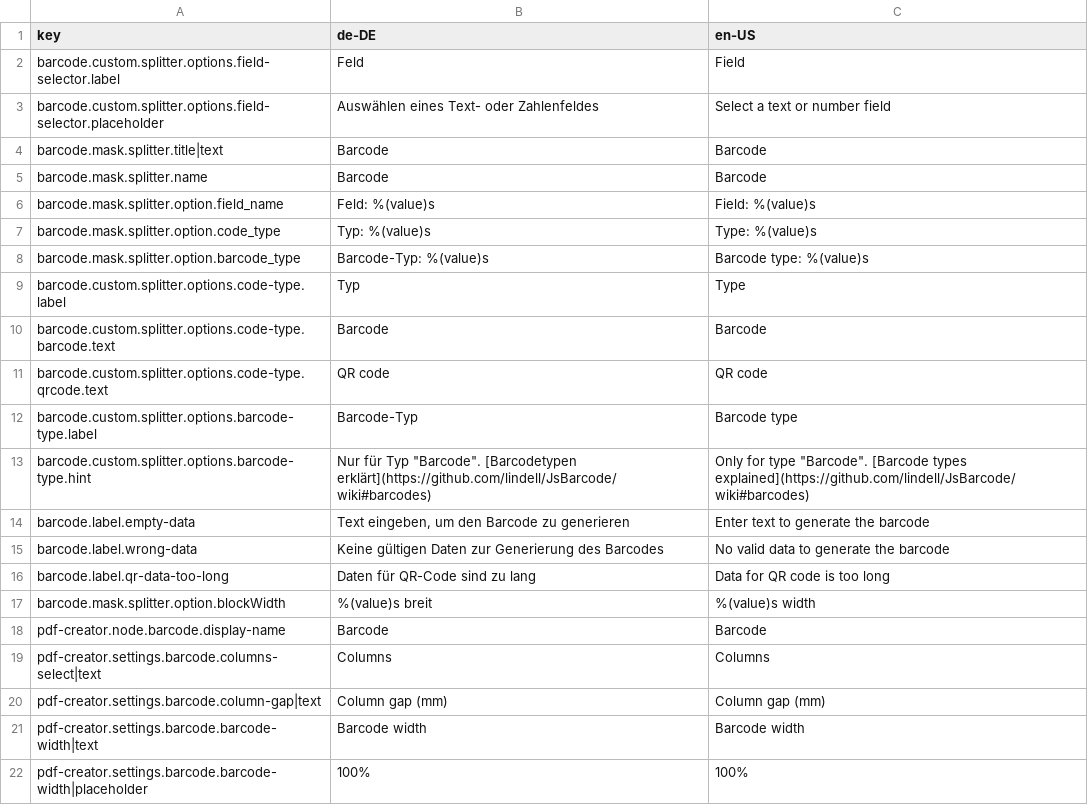
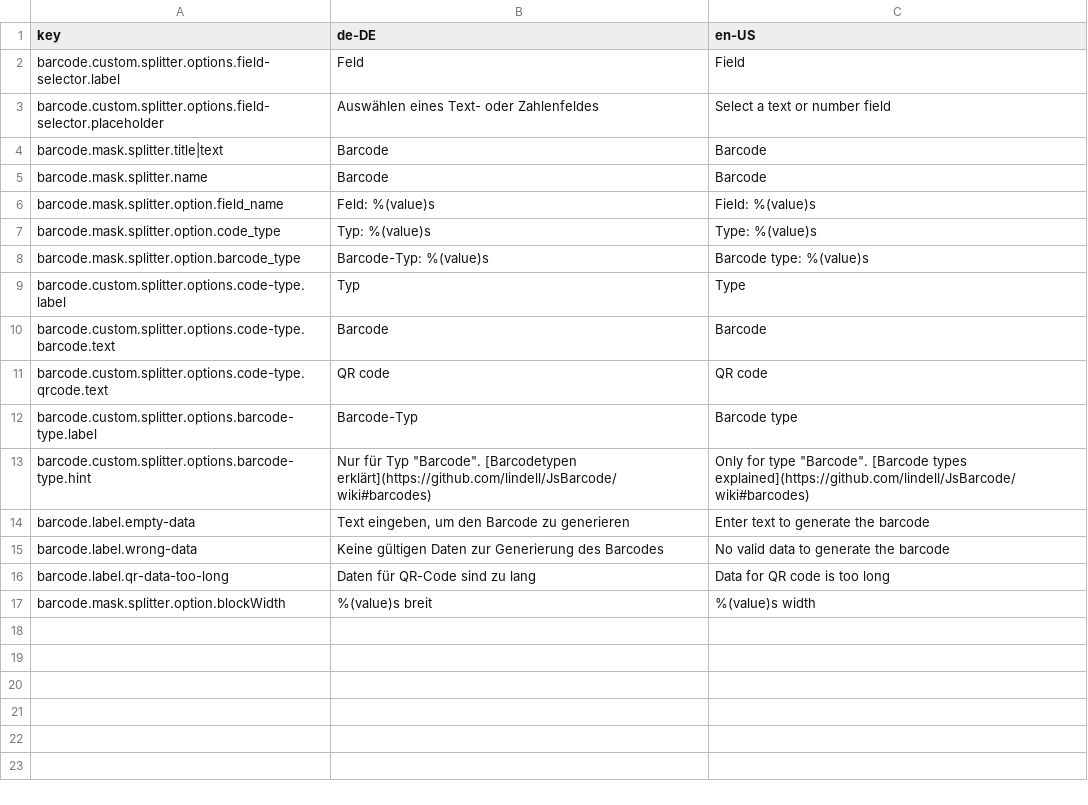
Before and after one commit to programmfabrik/easydb-barcode-display-plugin, a CSV file: l10n/easydb-barcode-display.csv, drawn as a sheet; the diff names each change by its address in the sheet, - before the commit and + after, or states it on an @@ line.

Commit message:
Removed the Pdf barcode node to its own plugin. See #55288

```diff
--- a/l10n/easydb-barcode-display.csv
+++ b/l10n/easydb-barcode-display.csv
-row 18: pdf-creator.node.barcode.display-name | Barcode | Barcode
-row 19: pdf-creator.settings.barcode.columns-select|text | Columns | Columns
-row 20: pdf-creator.settings.barcode.column-gap|text | Column gap (mm) | Column gap (mm)
-row 21: pdf-creator.settings.barcode.barcode-width|text | Barcode width | Barcode width
-row 22: pdf-creator.settings.barcode.barcode-width|placeholder | 100% | 100%
```
Also changed, not shown: 3 other files.
